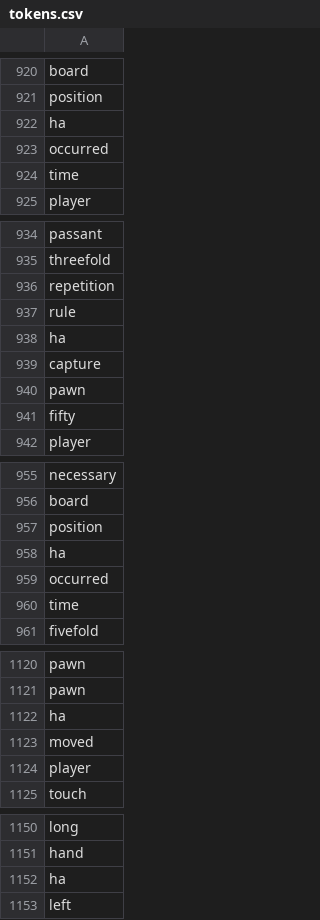
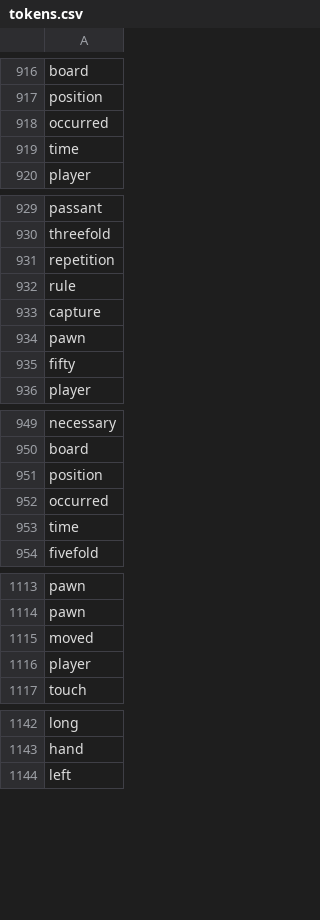
Before and after one commit to kalenwillits/CapstoneThree, a CSV file: data/tokens.csv, drawn as a sheet; only a part is shown, gaps mark what is left out; the diff covers the shown part only.

```diff
--- a/data/tokens.csv
+++ b/data/tokens.csv
@@ -921,3 +917,2 @@ board
 position
-ha
 occurred
@@ -937,3 +932,2 @@ repetition
 rule
-ha
 capture
@@ -957,3 +951,2 @@ board
 position
-ha
 occurred
@@ -1121,3 +1114,2 @@ pawn
 pawn
-ha
 moved
@@ -1151,3 +1143,2 @@ long
 hand
-ha
 left
```
Also changed, not shown: 16 removed rows elsewhere in this file, data/tokens_counts.csv, 19 other files.
